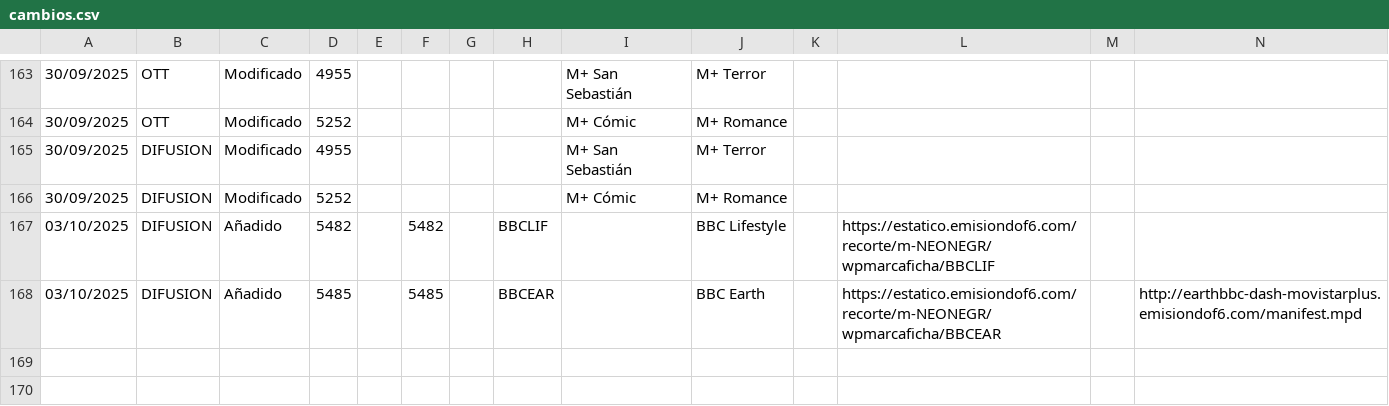
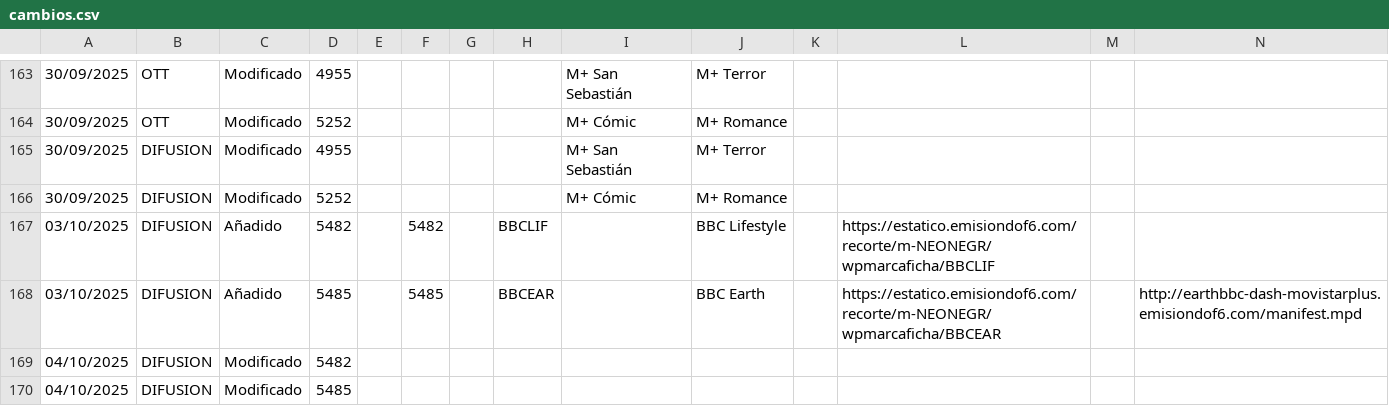
Before and after one commit to parotris3/Mfeed, a CSV file: cambios.csv, drawn as a sheet; only a part is shown, gaps mark what is left out; rows hold the shown columns only; the diff names each change by its address in the sheet, - before the commit and + after, or states it on an @@ line.

```diff
--- a/cambios.csv
+++ b/cambios.csv
+row 169: 04/10/2025 | DIFUSION | Modificado | 5482
+row 170: 04/10/2025 | DIFUSION | Modificado | 5485
```
